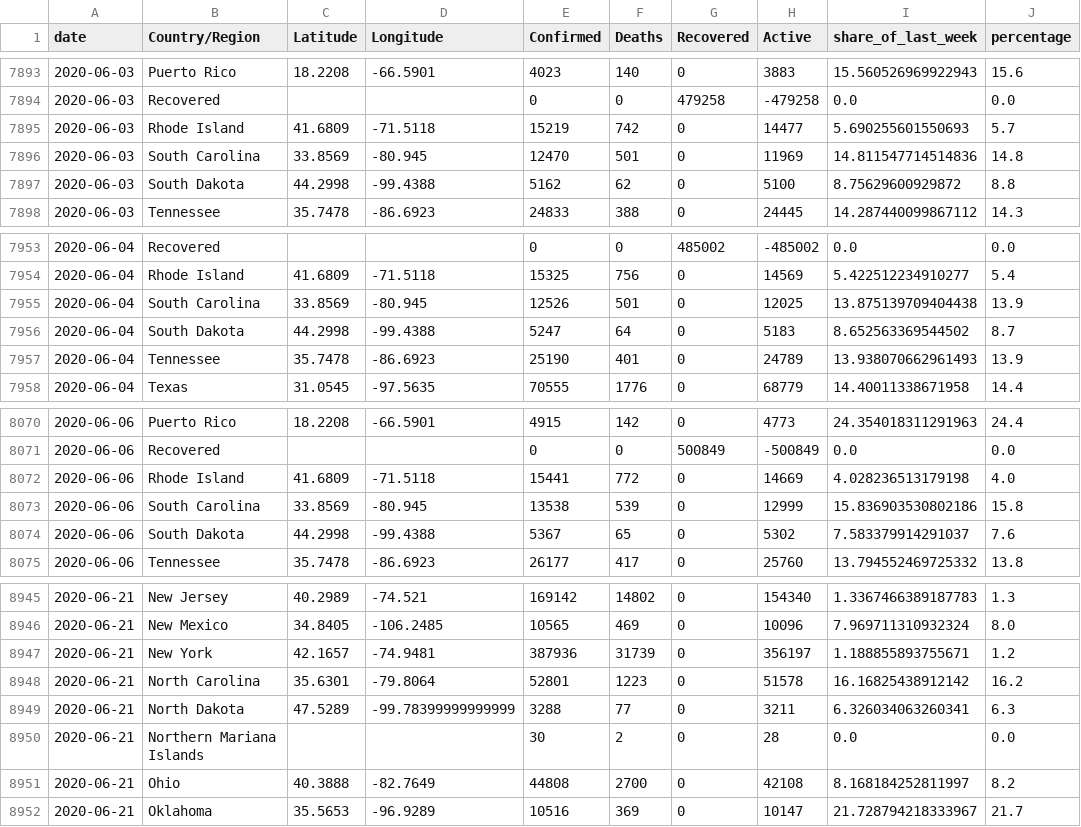
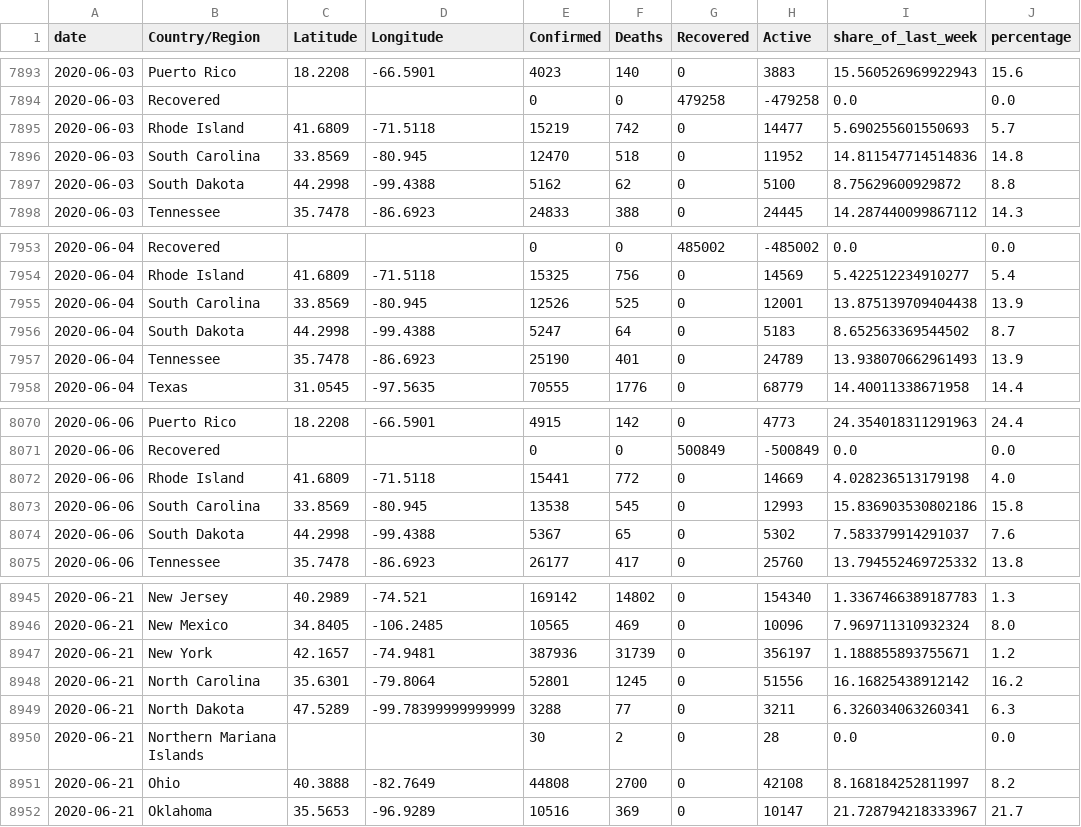
Before and after one commit to raffg/covid-19, a CSV file: data/df_us.csv, drawn as a sheet; only a part is shown, gaps mark what is left out; the diff covers the shown part only; the diff names each change by its address in the sheet, - before the commit and + after, or states it on an @@ line.

```diff
--- a/data/df_us.csv
+++ b/data/df_us.csv
-F7896 (Deaths): 501
+F7896 (Deaths): 518
-H7896 (Active): 11969
+H7896 (Active): 11952
-F7955 (Deaths): 501
+F7955 (Deaths): 525
-H7955 (Active): 12025
+H7955 (Active): 12001
-F8073 (Deaths): 539
+F8073 (Deaths): 545
-H8073 (Active): 12999
+H8073 (Active): 12993
-F8948 (Deaths): 1223
+F8948 (Deaths): 1245
-H8948 (Active): 51578
+H8948 (Active): 51556
```
Also changed, not shown: 29 edited cells elsewhere in this file, 3 other files.
